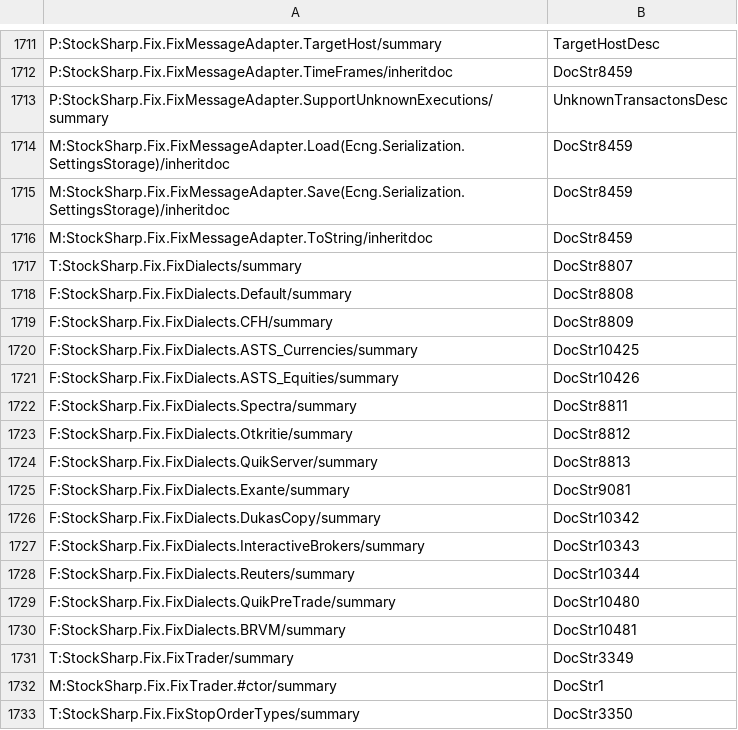
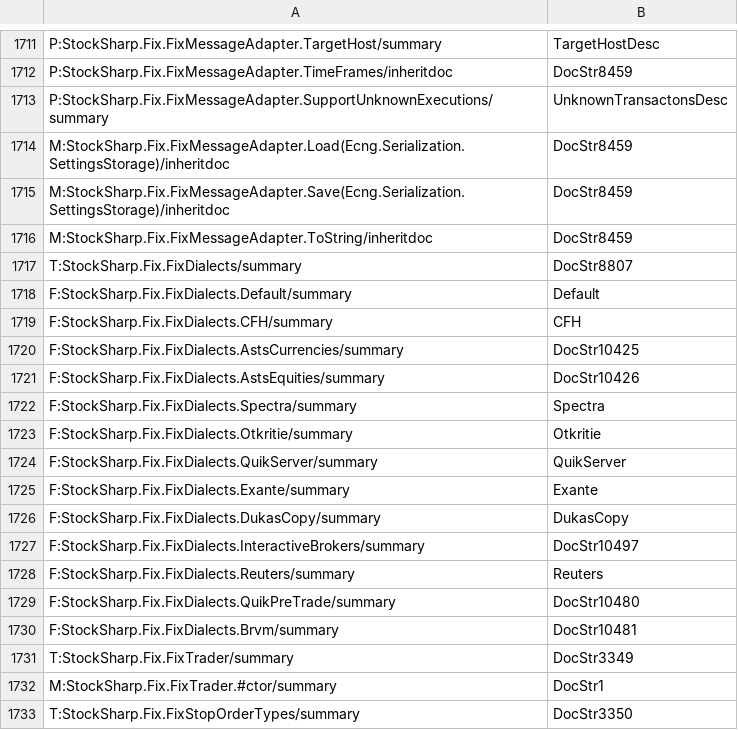
Before and after one commit to StockSharp/StockSharp, a CSV file: Localization/XmlComments/StockSharp.Fix.csv, drawn as a sheet; only a part is shown, gaps mark what is left out.

Commit message:
FixDialects localized.

```diff
--- a/Localization/XmlComments/StockSharp.Fix.csv
+++ b/Localization/XmlComments/StockSharp.Fix.csv
@@ -1717,15 +1717,15 @@ M:StockSharp.Fix.FixMessageAdapter.ToString/inheritdoc;DocStr8459
 T:StockSharp.Fix.FixDialects/summary;DocStr8807
-F:StockSharp.Fix.FixDialects.Default/summary;DocStr8808
-F:StockSharp.Fix.FixDialects.CFH/summary;DocStr8809
-F:StockSharp.Fix.FixDialects.ASTS_Currencies/summary;DocStr10425
-F:StockSharp.Fix.FixDialects.ASTS_Equities/summary;DocStr10426
-F:StockSharp.Fix.FixDialects.Spectra/summary;DocStr8811
-F:StockSharp.Fix.FixDialects.Otkritie/summary;DocStr8812
-F:StockSharp.Fix.FixDialects.QuikServer/summary;DocStr8813
-F:StockSharp.Fix.FixDialects.Exante/summary;DocStr9081
-F:StockSharp.Fix.FixDialects.DukasCopy/summary;DocStr10342
-F:StockSharp.Fix.FixDialects.InteractiveBrokers/summary;DocStr10343
-F:StockSharp.Fix.FixDialects.Reuters/summary;DocStr10344
+F:StockSharp.Fix.FixDialects.Default/summary;Default
+F:StockSharp.Fix.FixDialects.CFH/summary;CFH
+F:StockSharp.Fix.FixDialects.AstsCurrencies/summary;DocStr10425
+F:StockSharp.Fix.FixDialects.AstsEquities/summary;DocStr10426
+F:StockSharp.Fix.FixDialects.Spectra/summary;Spectra
+F:StockSharp.Fix.FixDialects.Otkritie/summary;Otkritie
+F:StockSharp.Fix.FixDialects.QuikServer/summary;QuikServer
+F:StockSharp.Fix.FixDialects.Exante/summary;Exante
+F:StockSharp.Fix.FixDialects.DukasCopy/summary;DukasCopy
+F:StockSharp.Fix.FixDialects.InteractiveBrokers/summary;DocStr10497
+F:StockSharp.Fix.FixDialects.Reuters/summary;Reuters
 F:StockSharp.Fix.FixDialects.QuikPreTrade/summary;DocStr10480
-F:StockSharp.Fix.FixDialects.BRVM/summary;DocStr10481
+F:StockSharp.Fix.FixDialects.Brvm/summary;DocStr10481
 T:StockSharp.Fix.FixTrader/summary;DocStr3349
```
Also changed, not shown: 2 other files.
